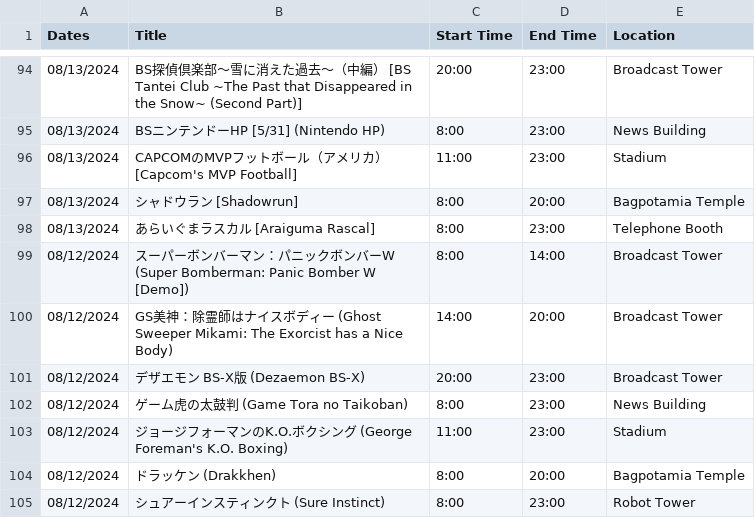
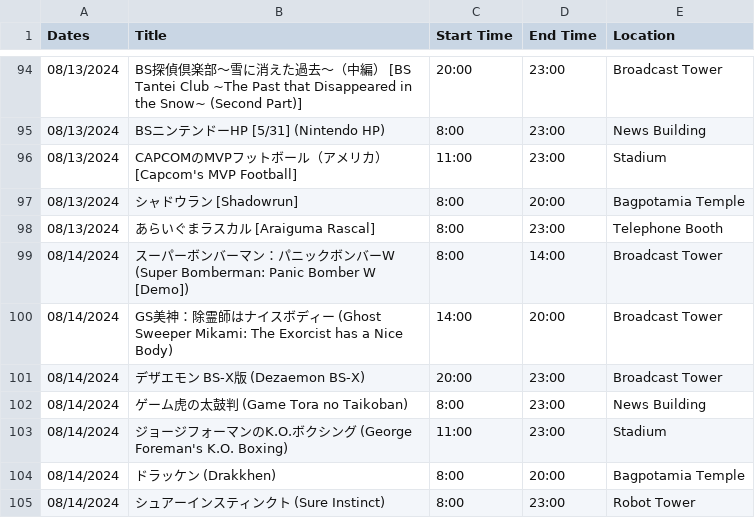
Before and after one commit to SatellaviewPlus/satellaviewplus.github.io, a CSV file: august/ScheduleData.csv, drawn as a sheet; only a part is shown, gaps mark what is left out.

Commit message:
Update ScheduleData.csv

```diff
--- a/august/ScheduleData.csv
+++ b/august/ScheduleData.csv
@@ -98,8 +98,8 @@ Dates;Title;Start Time;End Time;Location
 08/13/2024;あらいぐまラスカル [Araiguma Rascal];8:00;23:00;Telephone Booth
-08/12/2024;スーパーボンバーマン：パニックボンバーW (Super Bomberman: Panic Bomber W [Demo]);8:00;14:00;Broadcast Tower
-08/12/2024;GS美神：除霊師はナイスボディー (Ghost Sweeper Mikami: The Exorcist has a Nice Body);14:00;20:00;Broadcast Tower
-08/12/2024;デザエモン BS-X版 (Dezaemon BS-X);20:00;23:00;Broadcast Tower
-08/12/2024;ゲーム虎の太鼓判 (Game Tora no Taikoban);8:00;23:00;News Building
-08/12/2024;ジョージフォーマンのK.O.ボクシング (George Foreman's K.O. Boxing);11:00;23:00;Stadium
-08/12/2024;ドラッケン (Drakkhen);8:00;20:00;Bagpotamia Temple
-08/12/2024;シュアーインスティンクト (Sure Instinct);8:00;23:00;Robot Tower
+08/14/2024;スーパーボンバーマン：パニックボンバーW (Super Bomberman: Panic Bomber W [Demo]);8:00;14:00;Broadcast Tower
+08/14/2024;GS美神：除霊師はナイスボディー (Ghost Sweeper Mikami: The Exorcist has a Nice Body);14:00;20:00;Broadcast Tower
+08/14/2024;デザエモン BS-X版 (Dezaemon BS-X);20:00;23:00;Broadcast Tower
+08/14/2024;ゲーム虎の太鼓判 (Game Tora no Taikoban);8:00;23:00;News Building
+08/14/2024;ジョージフォーマンのK.O.ボクシング (George Foreman's K.O. Boxing);11:00;23:00;Stadium
+08/14/2024;ドラッケン (Drakkhen);8:00;20:00;Bagpotamia Temple
+08/14/2024;シュアーインスティンクト (Sure Instinct);8:00;23:00;Robot Tower
```
